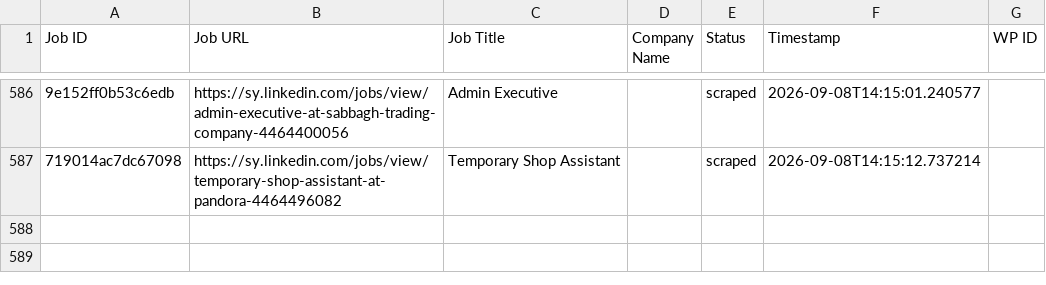
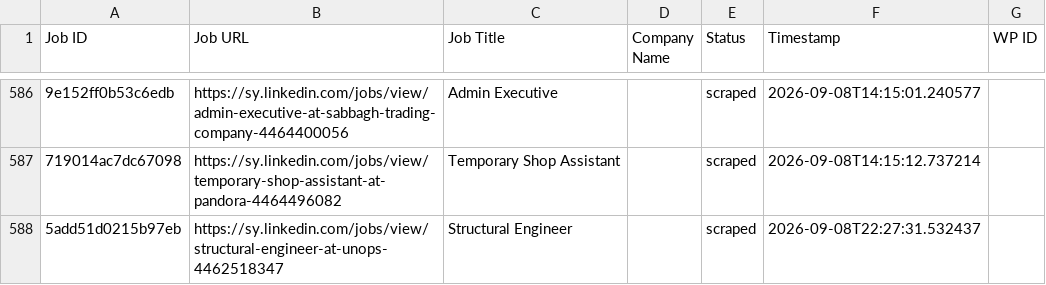
Before and after one commit to innovationinc2000/sy, a CSV file: processed_jobs.csv, drawn as a sheet; only a part is shown, gaps mark what is left out; the diff names each change by its address in the sheet, - before the commit and + after, or states it on an @@ line.

```diff
--- a/processed_jobs.csv
+++ b/processed_jobs.csv
+row 588: 5add51d0215b97eb | https://sy.linkedin.com/jobs/view/structural-engineer-at-unops-4462518347 | Structural Engineer |  | scraped | 2026-09-08T22:27:31.532437
```
